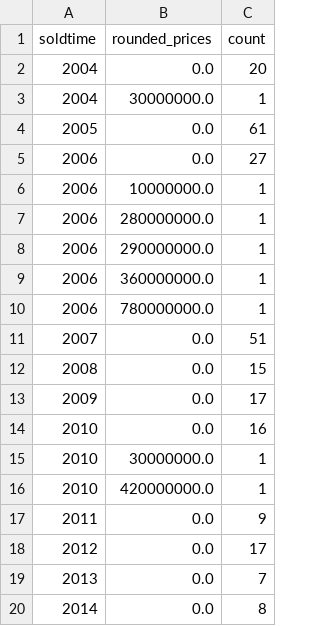
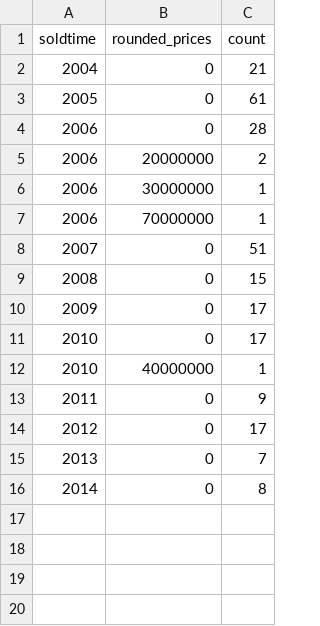
Before and after one commit to giorgiacrosilla/reputationera, a CSV file: docs/data/rounded_count_k.csv, drawn as a sheet.

```diff
--- a/docs/data/rounded_count_k.csv
+++ b/docs/data/rounded_count_k.csv
@@ -1,20 +1,16 @@
 soldtime,rounded_prices,count
-2004,0.0,20
-2004,30000000.0,1
-2005,0.0,61
-2006,0.0,27
-2006,10000000.0,1
-2006,280000000.0,1
-2006,290000000.0,1
-2006,360000000.0,1
-2006,780000000.0,1
-2007,0.0,51
-2008,0.0,15
-2009,0.0,17
-2010,0.0,16
-2010,30000000.0,1
-2010,420000000.0,1
-2011,0.0,9
-2012,0.0,17
-2013,0.0,7
-2014,0.0,8
+2004,0,21
+2005,0,61
+2006,0,28
+2006,20000000,2
+2006,30000000,1
+2006,70000000,1
+2007,0,51
+2008,0,15
+2009,0,17
+2010,0,17
+2010,40000000,1
+2011,0,9
+2012,0,17
+2013,0,7
+2014,0,8
```
Also changed, not shown: docs/data/greater_10_filtered.csv, docs/data/rounded_count_dk.csv, 7 other files.
